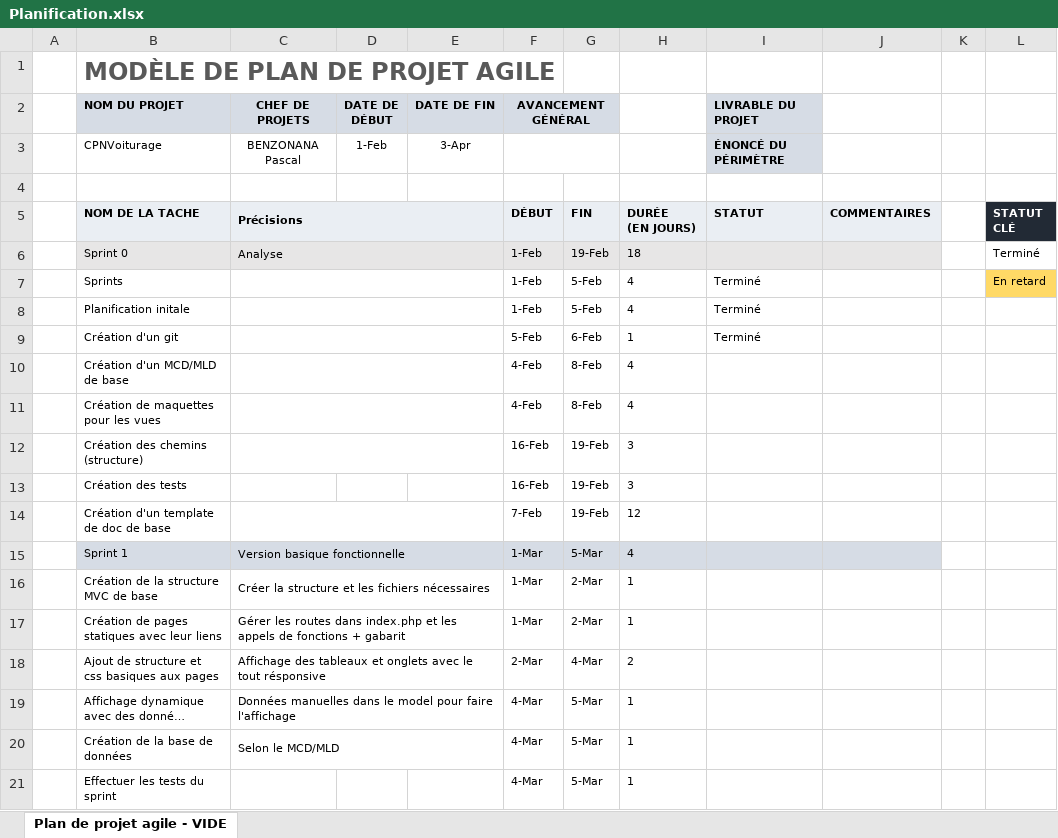
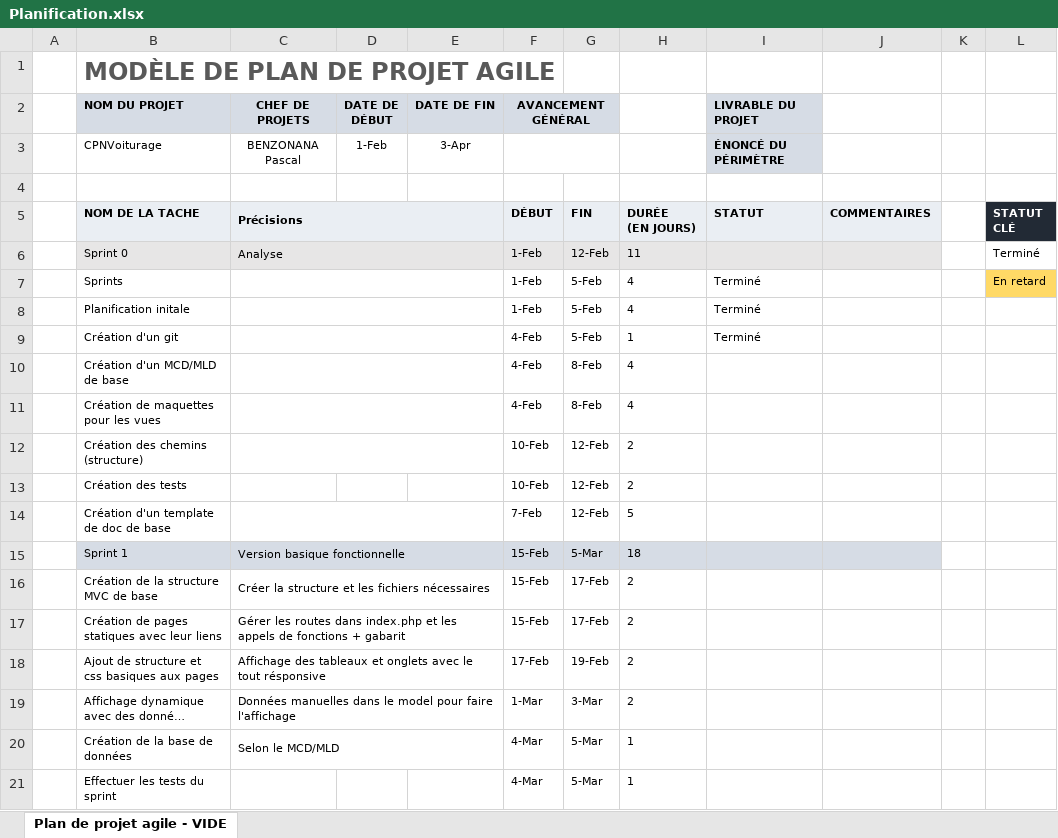
Before and after one commit to Jerome-JJT/CPNVoiturage, an Excel workbook: Documents/Planification.xlsx, sheet Plan de projet agile - VIDE, drawn as a sheet; only a part is shown; long unchanged cells end in …; values as stored, in another font and other column widths than the file's, no borders; charts and pictures and conditional formats not drawn; the diff names each change by its address in the sheet, - before the commit and + after, or states it on an @@ line.

```diff
--- a/Documents/Planification.xlsx (sheet Plan de projet agile - VIDE)
+++ b/Documents/Planification.xlsx (sheet Plan de projet agile - VIDE)
-G6: 19-Feb
+G6: 12-Feb
-H6: 18
+H6: 11
-F9 (AVANCEMENT GÉNÉRAL): 5-Feb
+F9 (AVANCEMENT GÉNÉRAL): 4-Feb
-G9: 6-Feb
+G9: 5-Feb
-F12:F13 (AVANCEMENT GÉNÉRAL): 16-Feb
+F12:F13 (AVANCEMENT GÉNÉRAL): 10-Feb
-G12:G14: 19-Feb
+G12:G14: 12-Feb
-H12:H13: 3
+H12:H13: 2
-H14: 12
+H14: 5
-F15:F17 (AVANCEMENT GÉNÉRAL): 1-Mar
+F15:F17 (AVANCEMENT GÉNÉRAL): 15-Feb
-H15: 4
+H15: 18
-G16:G17: 2-Mar
+G16:G17: 17-Feb
-H16:H17: 1
+H16:H17: 2
-F18 (AVANCEMENT GÉNÉRAL): 2-Mar
+F18 (AVANCEMENT GÉNÉRAL): 17-Feb
-G18: 4-Mar
+G18: 19-Feb
-F19 (AVANCEMENT GÉNÉRAL): 4-Mar
+F19 (AVANCEMENT GÉNÉRAL): 1-Mar
-G19: 5-Mar
+G19: 3-Mar
-H19: 1
+H19: 2
```
Also changed, not shown: charts or pictures, Documents/Journal de bord CPNVoiturage.xlsx, 14 other files.
